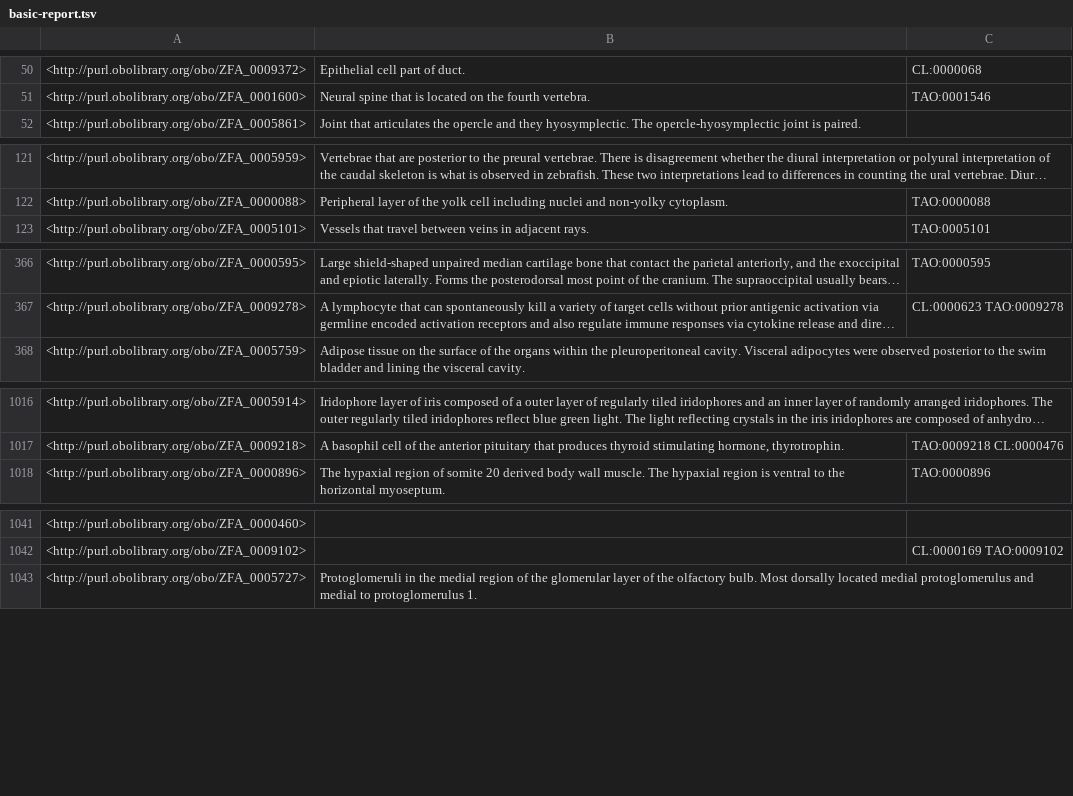
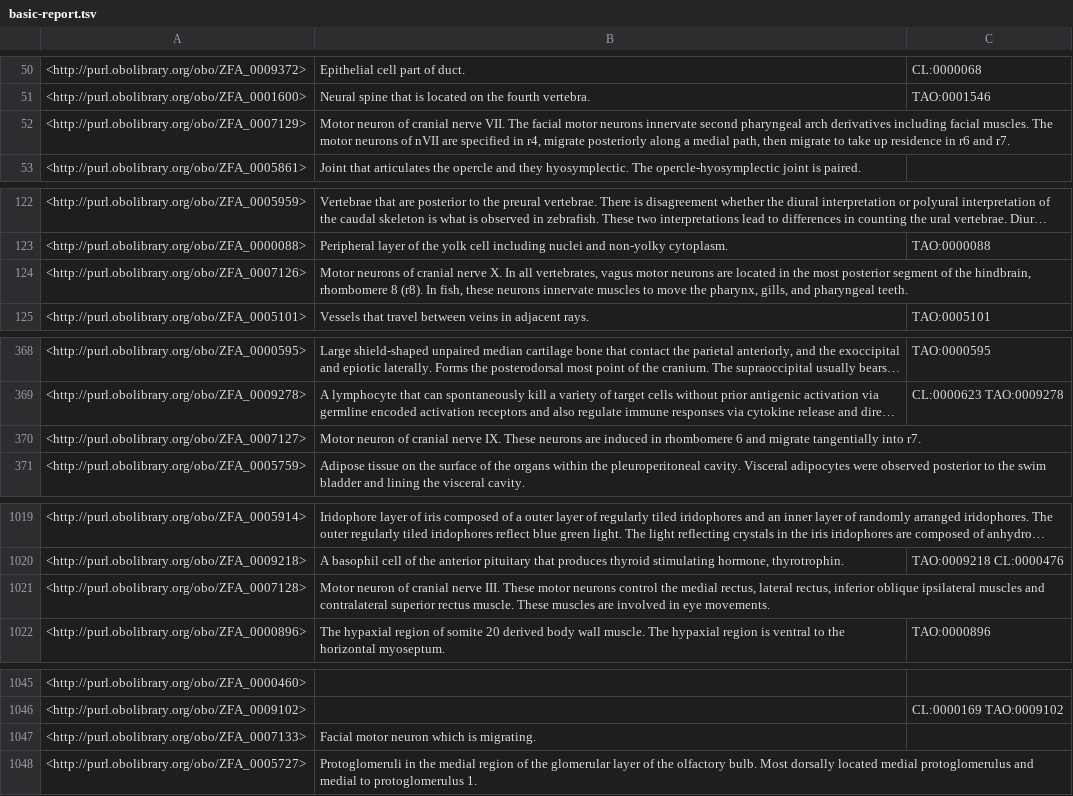
Before and after one commit to ZFIN/zebrafish-anatomical-ontology, a TSV file: src/ontology/reports/basic-report.tsv, drawn as a sheet; only a part is shown, gaps mark what is left out; long unchanged cells end in …; the diff covers the shown part only; the diff names each change by its address in the sheet, - before the commit and + after, or states it on an @@ line.

Commit message:
v2026-07-16
cranial motor neurons

```diff
--- a/src/ontology/reports/basic-report.tsv
+++ b/src/ontology/reports/basic-report.tsv
+row 52: <http://purl.obolibrary.org/obo/ZFA_0007129> | Motor neuron of cranial nerve VII. The facial motor neurons innervate second pharyngeal arch derivatives including facial muscles. The motor neurons of nVII are specified in r4, migrate posteriorly along a medial path, then migrate to take up residence in r6 and r7.
+row 124: <http://purl.obolibrary.org/obo/ZFA_0007126> | Motor neurons of cranial nerve X. In all vertebrates, vagus motor neurons are located in the most posterior segment of the hindbrain, rhombomere 8 (r8). In fish, these neurons innervate muscles to move the pharynx, gills, and pharyngeal teeth.
+row 370: <http://purl.obolibrary.org/obo/ZFA_0007127> | Motor neuron of cranial nerve IX. These neurons are induced in rhombomere 6 and migrate tangentially into r7.
+row 1021: <http://purl.obolibrary.org/obo/ZFA_0007128> | Motor neuron of cranial nerve III. These motor neurons control the medial rectus, lateral rectus, inferior oblique ipsilateral muscles and contralateral superior rectus muscle. These muscles are involved in eye movements.
+row 1047: <http://purl.obolibrary.org/obo/ZFA_0007133> | Facial motor neuron which is migrating.
```
Also changed, not shown: 3 added rows elsewhere in this file, src/ontology/reports/synonyms.tsv, 24 other files.
